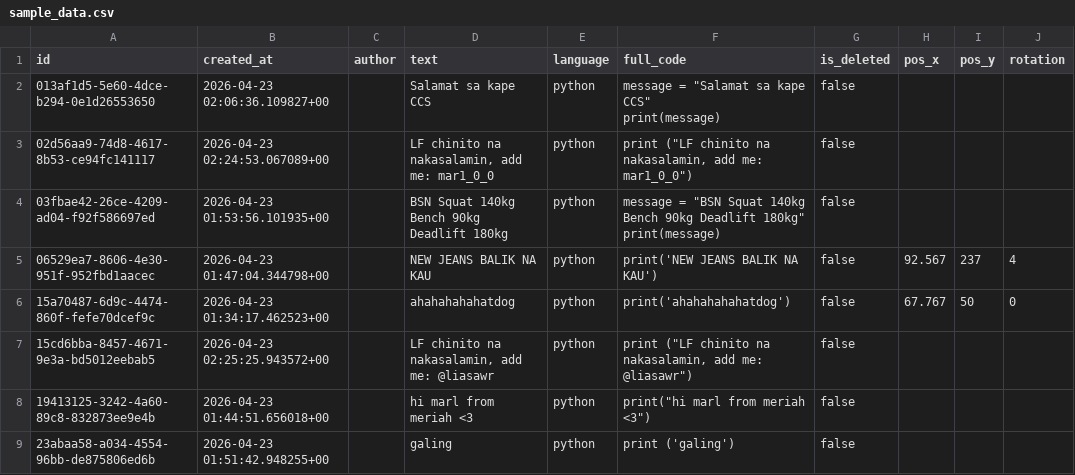
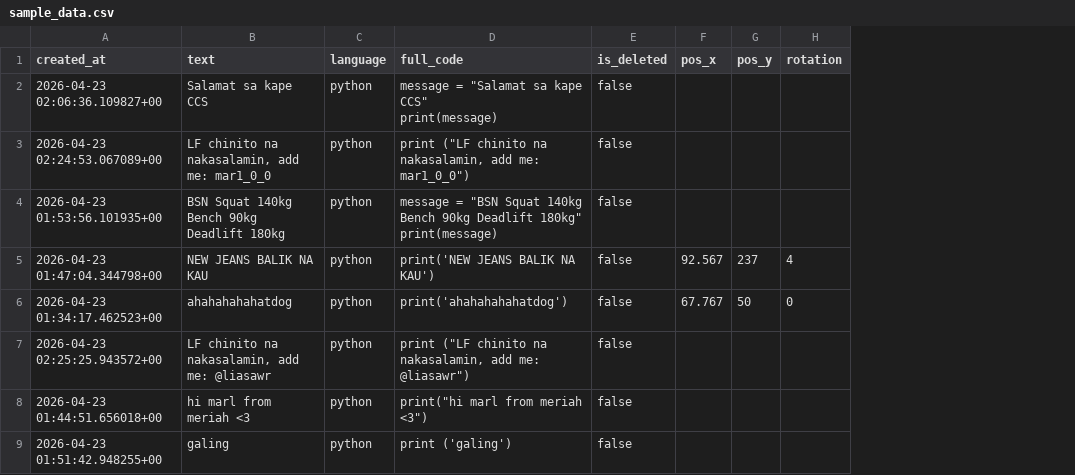
Before and after one commit to hiiraya/LPU-CCS-Freedom-Screen, a CSV file: supabase/sample_data.csv, drawn as a sheet; only a part is shown; the diff names each change by its address in the sheet, - before the commit and + after, or states it on an @@ line.

```diff
--- a/supabase/sample_data.csv
+++ b/supabase/sample_data.csv
-column A (id), rows 2-9: 013af1d5-5e60-4dce-b294-0e1d26553650 | 02d56aa9-74d8-4617-8b53-ce94fc141117 | 03fbae42-26ce-4209-ad04-f92f586697ed | 06529ea7-8606-4e30-951f-952fbd1aacec | 15a70487-6d9c-4474-860f-fefe70dcef9c | 15cd6bba-8457-4671-9e3a-bd5012eebab5 | 19413125-3242-4a60-89c8-832873ee9e4b | 23abaa58-a034-4554-96bb-de875806ed6b
-column C (author), empty
```
Also changed, not shown: 1 other file.
